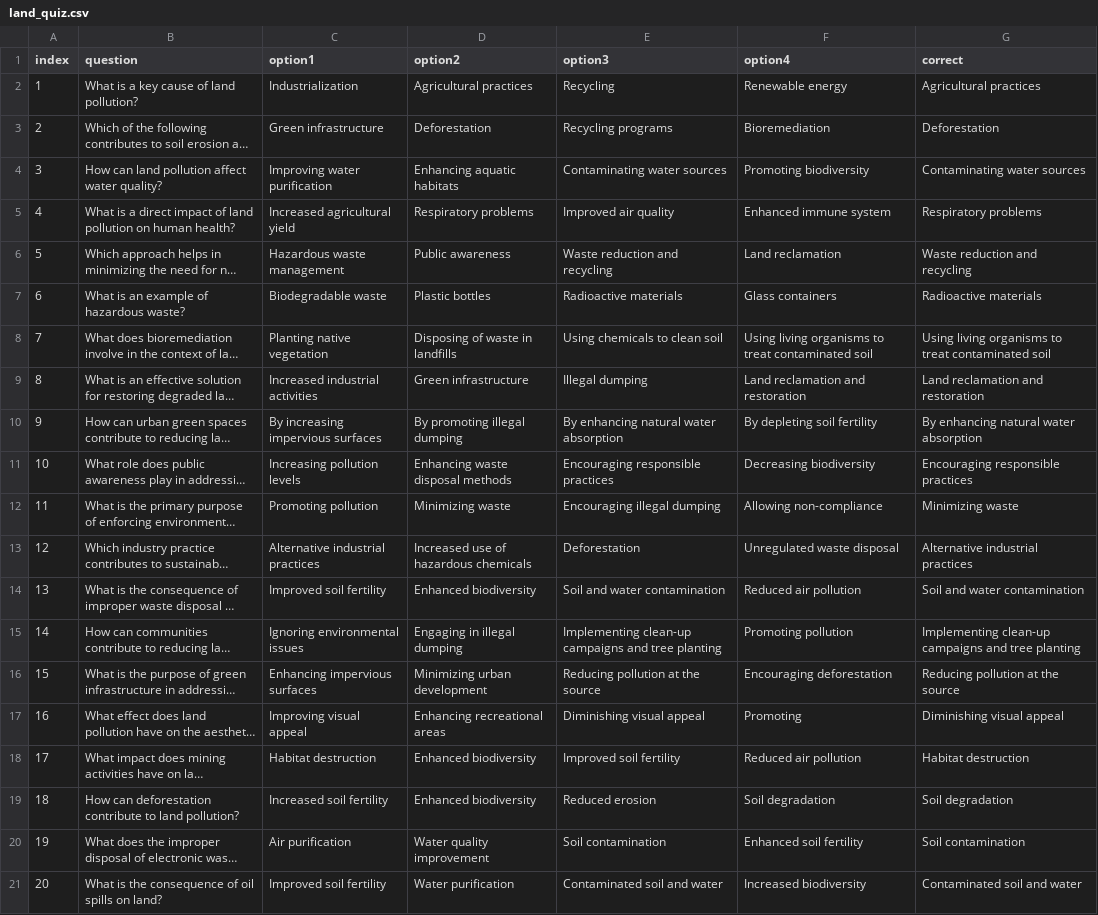
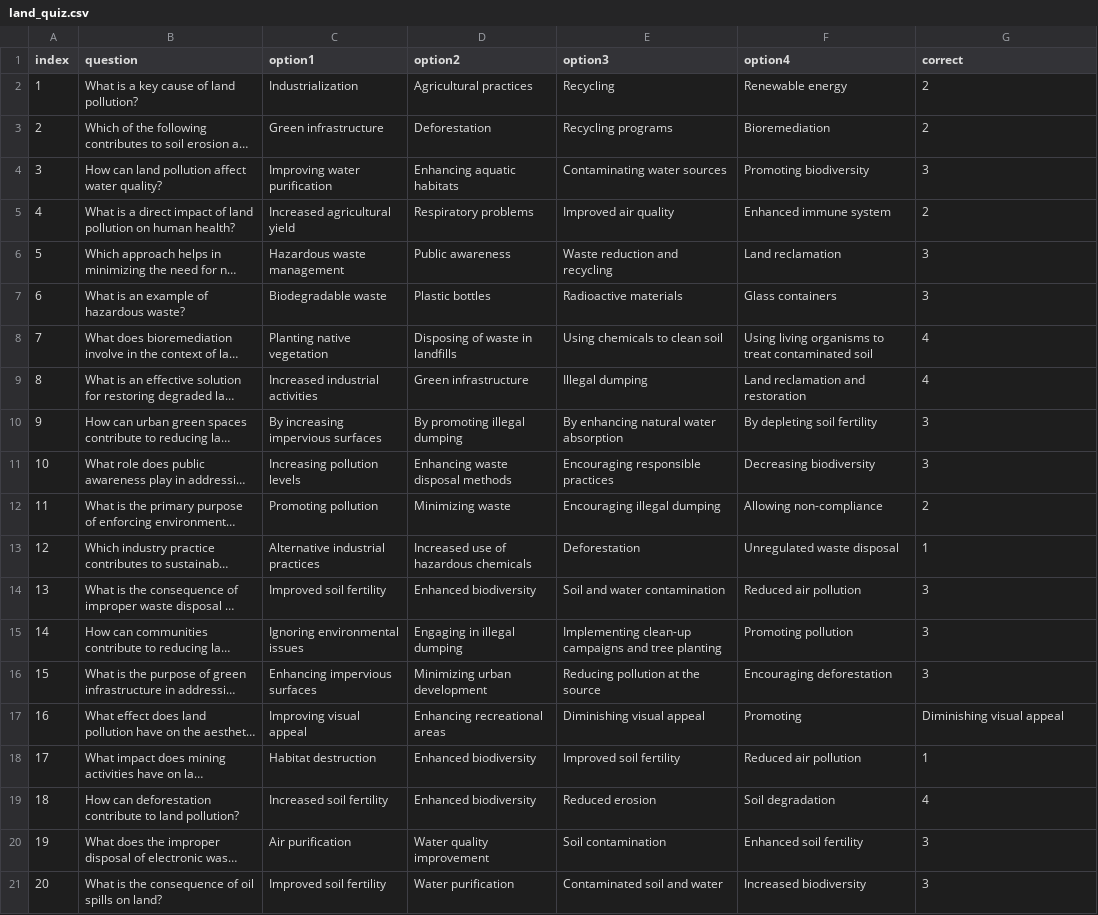
Before and after one commit to aryankaushal/AK_CSIA, a CSV file: Text Files/land_quiz.csv, drawn as a sheet; long unchanged cells end in …; the diff names each change by its address in the sheet, - before the commit and + after, or states it on an @@ line.

```diff
--- a/Text Files/land_quiz.csv
+++ b/Text Files/land_quiz.csv
-G2 (correct): Agricultural practices
+G2 (correct): 2
-G3 (correct): Deforestation
+G3 (correct): 2
-G4 (correct): Contaminating water sources
+G4 (correct): 3
-G5 (correct): Respiratory problems
+G5 (correct): 2
-G6 (correct): Waste reduction and recycling
+G6 (correct): 3
-G7 (correct): Radioactive materials
+G7 (correct): 3
-G8 (correct): Using living organisms to treat contaminated soil
+G8 (correct): 4
-G9 (correct): Land reclamation and restoration
+G9 (correct): 4
-G10 (correct): By enhancing natural water absorption
+G10 (correct): 3
-G11 (correct): Encouraging responsible practices
+G11 (correct): 3
-G12 (correct): Minimizing waste
+G12 (correct): 2
-G13 (correct): Alternative industrial practices
+G13 (correct): 1
-G14 (correct): Soil and water contamination
+G14 (correct): 3
-G15 (correct): Implementing clean-up campaigns and tree planting
+G15 (correct): 3
-G16 (correct): Reducing pollution at the source
+G16 (correct): 3
-G18 (correct): Habitat destruction
+G18 (correct): 1
-G19 (correct): Soil degradation
+G19 (correct): 4
-G20 (correct): Soil contamination
+G20 (correct): 3
-G21 (correct): Contaminated soil and water
+G21 (correct): 3
```
Also changed, not shown: Text Files/air_quiz.csv, Text Files/global_quiz.csv, 2 other files.
